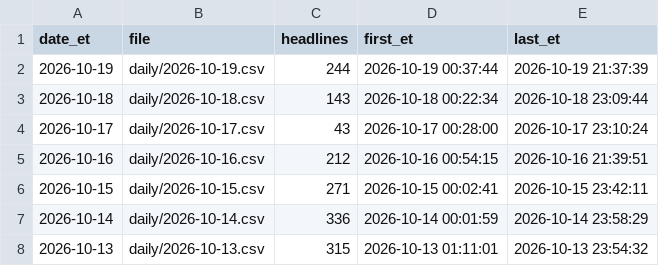
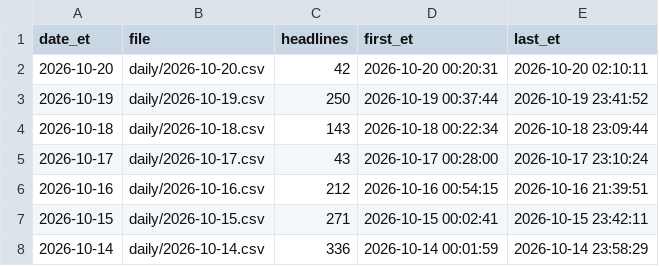
Before and after one commit to marcusa23-a11y/fj, a CSV file: index.csv, drawn as a sheet; only a part is shown; the shorter side is filled out with more unchanged rows.

```diff
--- a/index.csv
+++ b/index.csv
@@ -1,3 +1,4 @@
 date_et,file,headlines,first_et,last_et
-2026-10-19,daily/2026-10-19.csv,244,2026-10-19 00:37:44,2026-10-19 21:37:39
+2026-10-20,daily/2026-10-20.csv,42,2026-10-20 00:20:31,2026-10-20 02:10:11
+2026-10-19,daily/2026-10-19.csv,250,2026-10-19 00:37:44,2026-10-19 23:41:52
 2026-10-18,daily/2026-10-18.csv,143,2026-10-18 00:22:34,2026-10-18 23:09:44
```
Also changed, not shown: daily/2026-10-19.csv, 3 other files.
